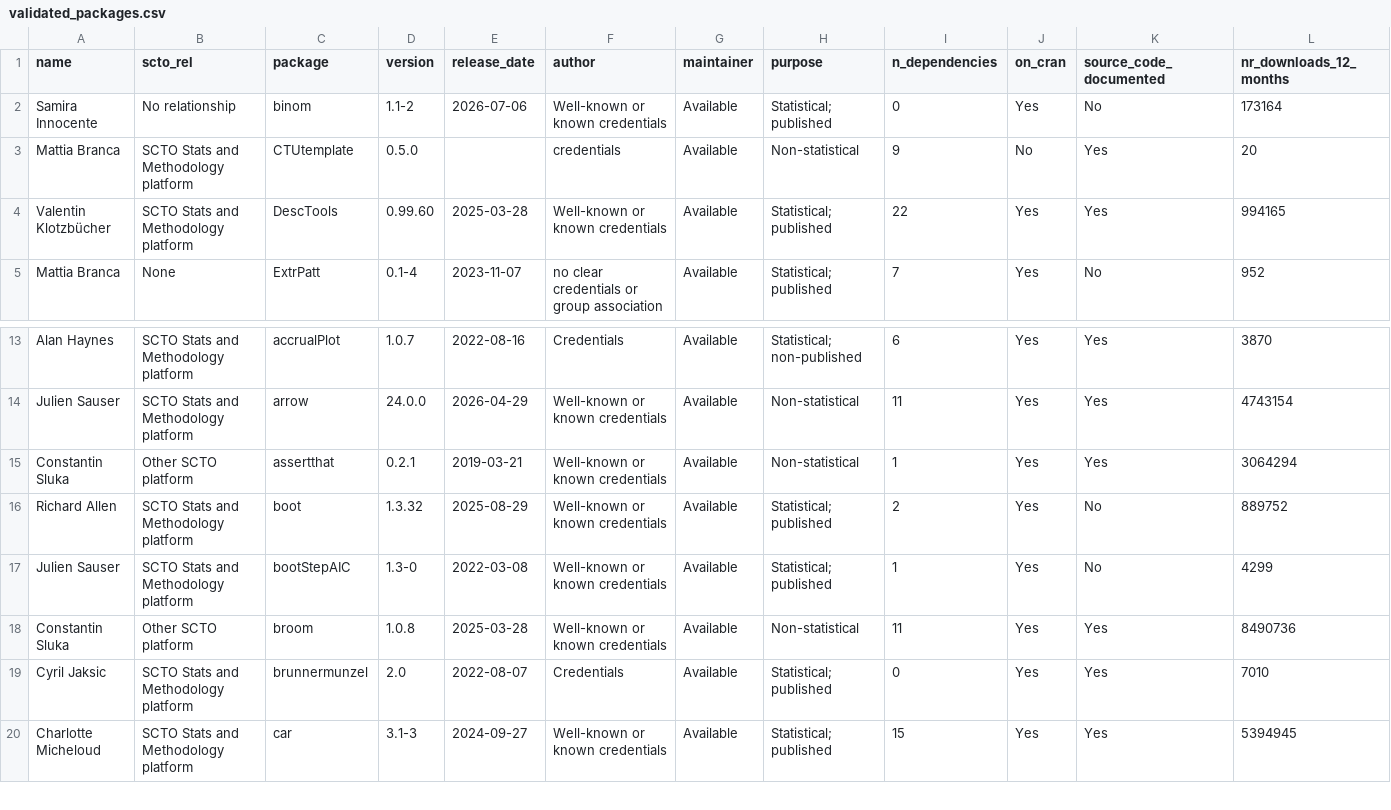
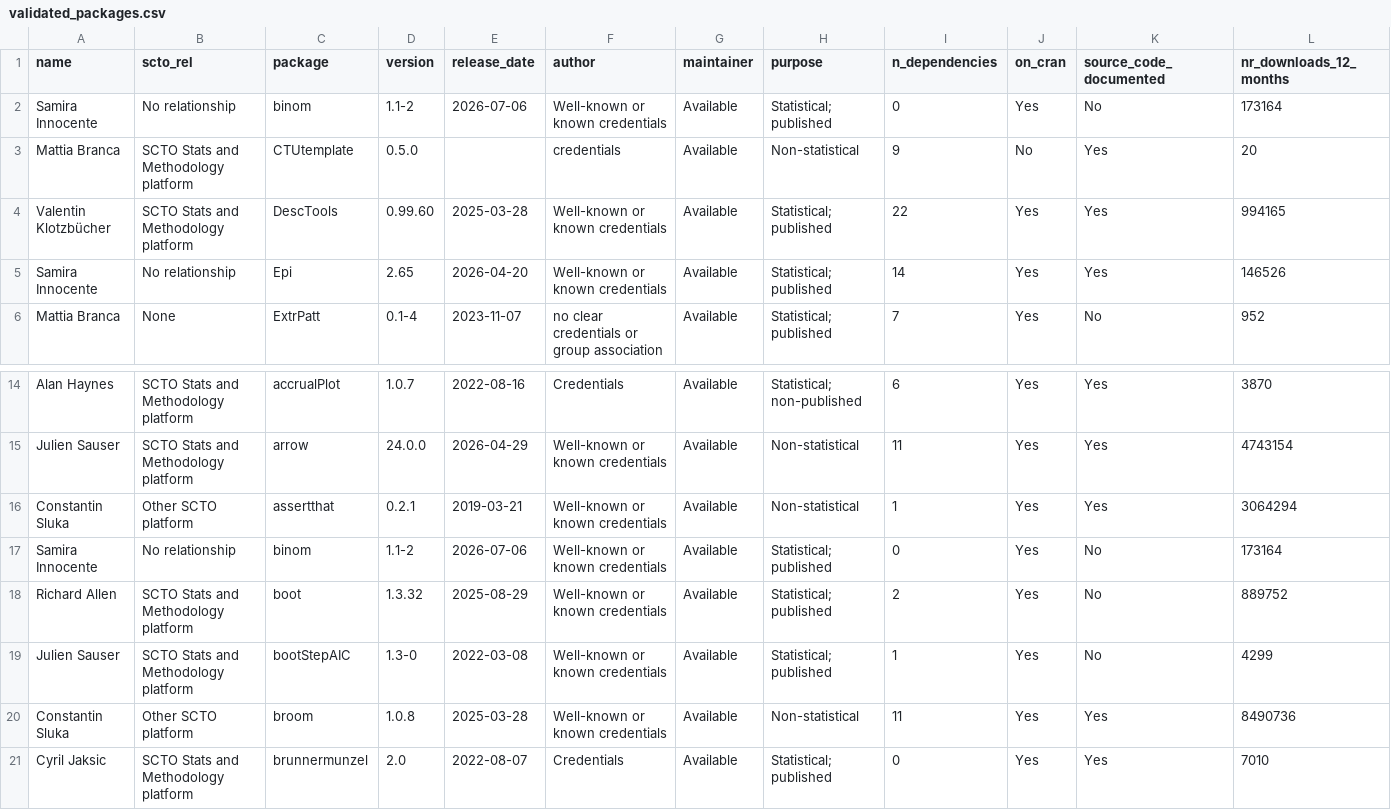
Before and after one commit to SwissClinicalTrialOrganisation/validation_platform, a CSV file: tables/validated_packages.csv, drawn as a sheet; only a part is shown, gaps mark what is left out; the shorter side is filled out with more unchanged rows; rows hold the shown columns only; the diff names each change by its address in the sheet, - before the commit and + after, or states it on an @@ line.

Commit message:
add new packages

```diff
--- a/tables/validated_packages.csv
+++ b/tables/validated_packages.csv
+row 5: Samira Innocente | No relationship | Epi | 2.65 | 2026-04-20 | Well-known or known credentials | Available | Statistical; published | 14 | Yes | Yes | 146526
+row 17: Samira Innocente | No relationship | binom | 1.1-2 | 2026-07-06 | Well-known or known credentials | Available | Statistical; published | 0 | Yes | No | 173164
```
